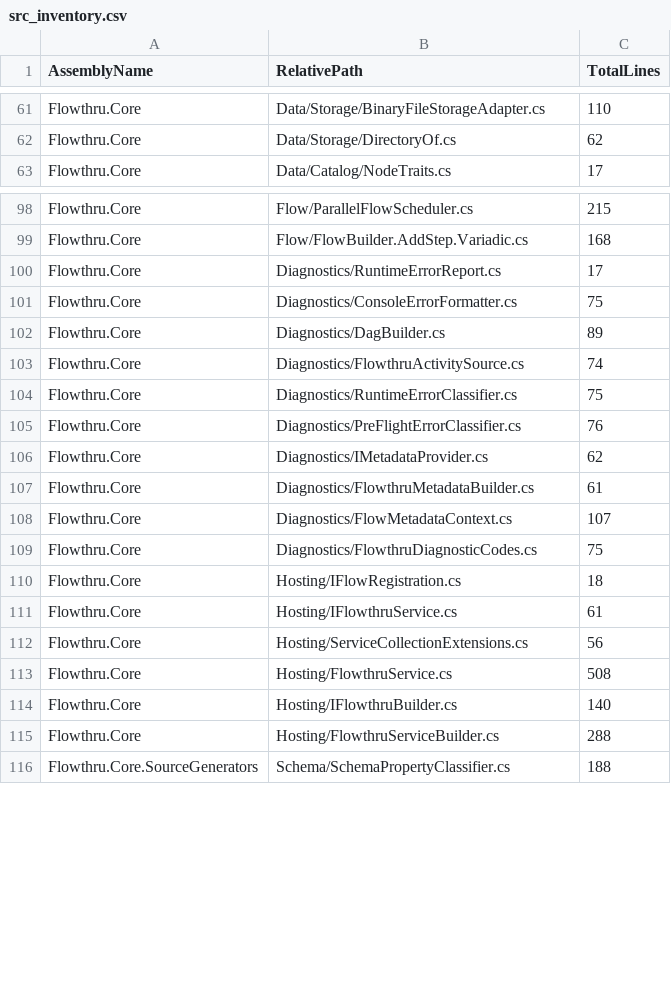
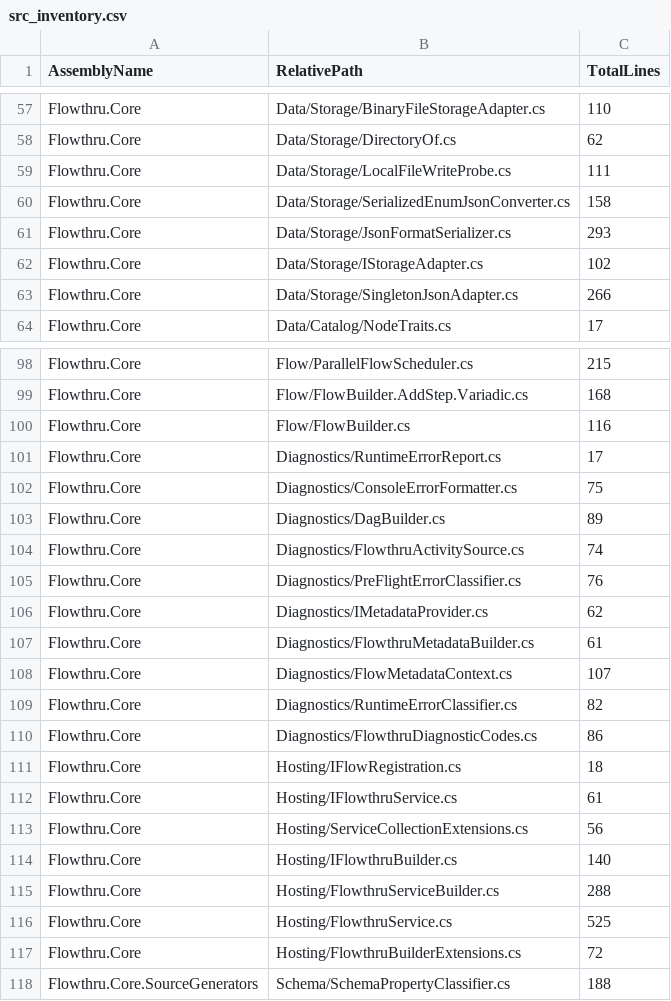
Before and after one commit to chaoticgoodcomputing/flowthru, a CSV file: examples/advanced/FlowthruCoverage/Data/_01_Raw/Datasets/src_inventory.csv, drawn as a sheet; only a part is shown, gaps mark what is left out; the diff covers the shown part only.

Commit message:
fix: service refs wired

```diff
--- a/examples/advanced/FlowthruCoverage/Data/_01_Raw/Datasets/src_inventory.csv
+++ b/examples/advanced/FlowthruCoverage/Data/_01_Raw/Datasets/src_inventory.csv
@@ -62,2 +58,7 @@ Flowthru.Core,Data/Storage/BinaryFileStorageAdapter.cs,110
 Flowthru.Core,Data/Storage/DirectoryOf.cs,62
+Flowthru.Core,Data/Storage/LocalFileWriteProbe.cs,111
+Flowthru.Core,Data/Storage/SerializedEnumJsonConverter.cs,158
+Flowthru.Core,Data/Storage/JsonFormatSerializer.cs,293
+Flowthru.Core,Data/Storage/IStorageAdapter.cs,102
+Flowthru.Core,Data/Storage/SingletonJsonAdapter.cs,266
 Flowthru.Core,Data/Catalog/NodeTraits.cs,17
@@ -99,2 +99,3 @@ Flowthru.Core,Flow/ParallelFlowScheduler.cs,215
 Flowthru.Core,Flow/FlowBuilder.AddStep.Variadic.cs,168
+Flowthru.Core,Flow/FlowBuilder.cs,116
 Flowthru.Core,Diagnostics/RuntimeErrorReport.cs,17
@@ -103,3 +104,2 @@ Flowthru.Core,Diagnostics/DagBuilder.cs,89
 Flowthru.Core,Diagnostics/FlowthruActivitySource.cs,74
-Flowthru.Core,Diagnostics/RuntimeErrorClassifier.cs,75
 Flowthru.Core,Diagnostics/PreFlightErrorClassifier.cs,76
@@ -108,3 +108,4 @@ Flowthru.Core,Diagnostics/FlowthruMetadataBuilder.cs,61
 Flowthru.Core,Diagnostics/FlowMetadataContext.cs,107
-Flowthru.Core,Diagnostics/FlowthruDiagnosticCodes.cs,75
+Flowthru.Core,Diagnostics/RuntimeErrorClassifier.cs,82
+Flowthru.Core,Diagnostics/FlowthruDiagnosticCodes.cs,86
 Flowthru.Core,Hosting/IFlowRegistration.cs,18
@@ -112,5 +113,6 @@ Flowthru.Core,Hosting/IFlowthruService.cs,61
 Flowthru.Core,Hosting/ServiceCollectionExtensions.cs,56
-Flowthru.Core,Hosting/FlowthruService.cs,508
 Flowthru.Core,Hosting/IFlowthruBuilder.cs,140
 Flowthru.Core,Hosting/FlowthruServiceBuilder.cs,288
+Flowthru.Core,Hosting/FlowthruService.cs,525
+Flowthru.Core,Hosting/FlowthruBuilderExtensions.cs,72
 Flowthru.Core.SourceGenerators,Schema/SchemaPropertyClassifier.cs,188
```
Also changed, not shown: 4 added rows, 8 removed rows and 1 edited cell elsewhere in this file, examples/advanced/FlowthruCoverage/Data/_01_Raw/Datasets/project_manifest.csv, 19 other files.
